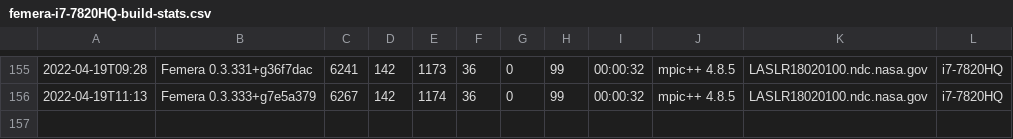
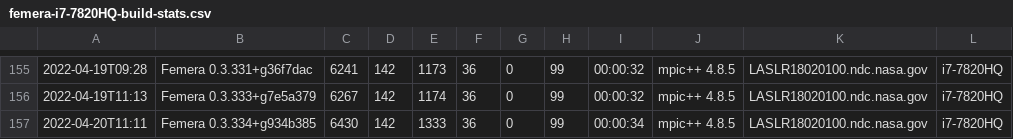
Before and after one commit to waggyz/femera-mini-app, a CSV file: data/src/femera-i7-7820HQ-build-stats.csv, drawn as a sheet; only a part is shown, gaps mark what is left out; the diff names each change by its address in the sheet, - before the commit and + after, or states it on an @@ line.

```diff
--- a/data/src/femera-i7-7820HQ-build-stats.csv
+++ b/data/src/femera-i7-7820HQ-build-stats.csv
+row 157: 2022-04-20T11:11 | Femera 0.3.334+g934b385 | 6430 | 142 | 1333 | 36 | 0 | 99 | 00:00:34 | mpic++ 4.8.5 | LASLR18020100.ndc.nasa.gov | i7-7820HQ
```
Also changed, not shown: 2 other files.
